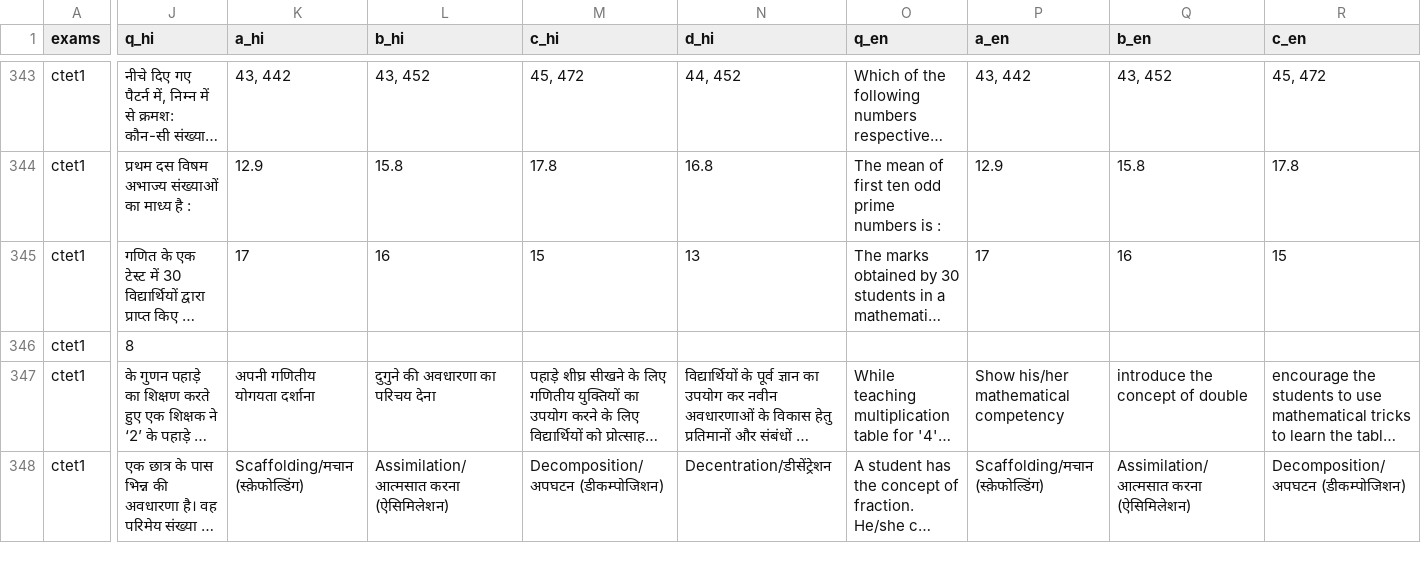
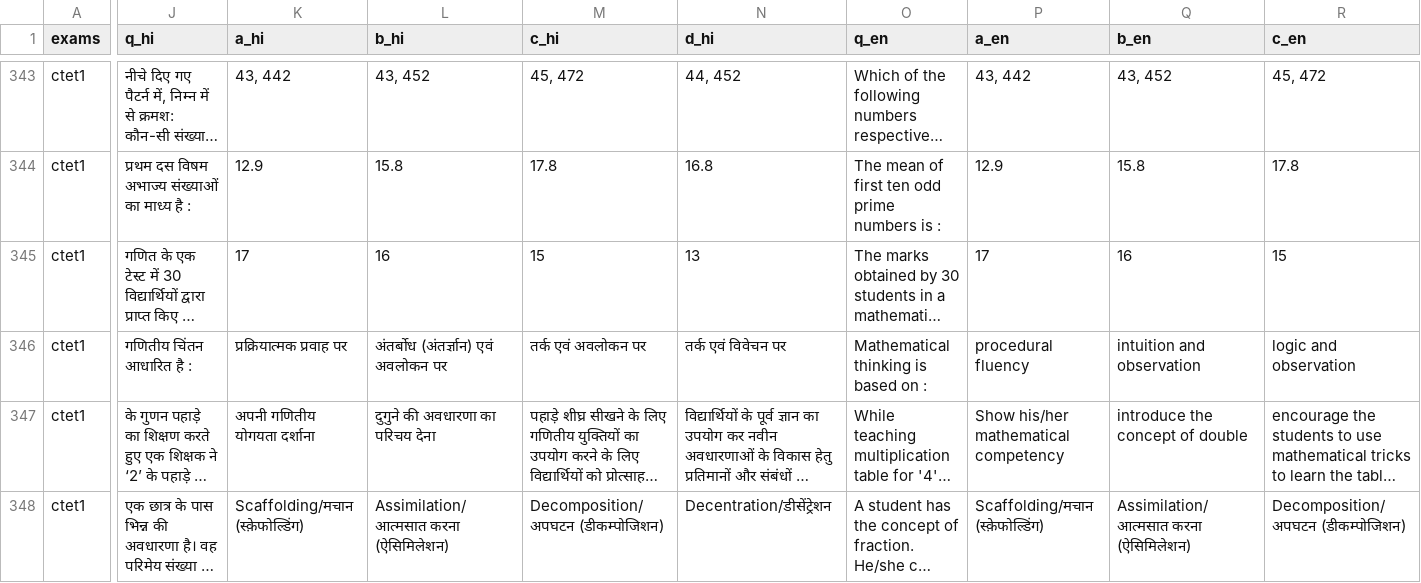
Before and after one commit to sherawali/tet, a CSV file: ctetnew/all_questions.csv, drawn as a sheet; only a part is shown, gaps mark what is left out; long unchanged cells end in …; the diff covers the shown part only; the diff names each change by its address in the sheet, - before the commit and + after, or states it on an @@ line.

```diff
--- a/ctetnew/all_questions.csv
+++ b/ctetnew/all_questions.csv
-J346 (q_hi): 8
+J346 (q_hi): गणितीय चिंतन आधारित है :
-K346 (a_hi): (empty)
+K346 (a_hi): प्रक्रियात्मक प्रवाह पर
-L346 (b_hi): (empty)
+L346 (b_hi): अंतर्बोध (अंतर्ज्ञान) एवं अवलोकन पर
-M346 (c_hi): (empty)
+M346 (c_hi): तर्क एवं अवलोकन पर
-N346 (d_hi): (empty)
+N346 (d_hi): तर्क एवं विवेचन पर
-O346 (q_en): (empty)
+O346 (q_en): Mathematical thinking is based on :
-P346 (a_en): (empty)
+P346 (a_en): procedural fluency
-Q346 (b_en): (empty)
+Q346 (b_en): intuition and observation
-R346 (c_en): (empty)
+R346 (c_en): logic and observation
```
Also changed, not shown: 1 edited cell elsewhere in this file, 6 other files.
